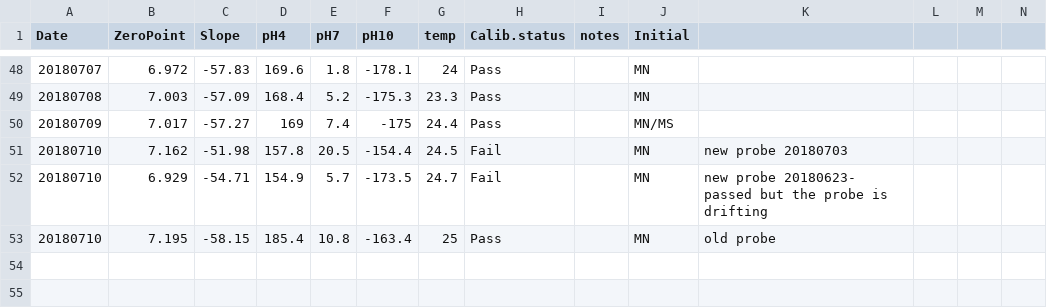
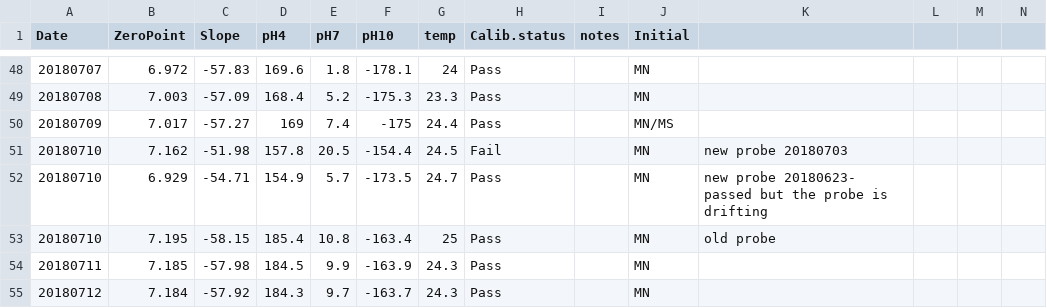
Before and after one commit to hputnam/BioMin_HIS, a CSV file: RAnalysis/Data/pHCalibration.csv, drawn as a sheet; only a part is shown, gaps mark what is left out.

```diff
--- a/RAnalysis/Data/pHCalibration.csv
+++ b/RAnalysis/Data/pHCalibration.csv
@@ -51,3 +51,5 @@ Date,ZeroPoint,Slope,pH4,pH7,pH10,temp,Calib.status,notes,Initial,,,,
 20180710,7.162,-51.98,157.8,20.5,-154.4,24.5,Fail,,MN,new probe 20180703,,,
-20180710,6.929,-54.71,154.9,5.7,-173.5,24.7,Fail,,MN,new probe 20180623- passed but the probe is drifting,,,
+20180710,6.929,-54.71,154.9,5.7,-173.5,24.7,Pass,,MN,new probe 20180623- passed but the probe is drifting,,,
 20180710,7.195,-58.15,185.4,10.8,-163.4,25,Pass,,MN,old probe,,,
+20180711,7.185,-57.98,184.5,9.9,-163.9,24.3,Pass,,MN,,,,
+20180712,7.184,-57.92,184.3,9.7,-163.7,24.3,Pass,,MN,,,,
```
Also changed, not shown: RAnalysis/Data/Cumulative_TA_Output.csv, RAnalysis/Data/Daily_Temp_pH_Sal.csv, 35 other files.
